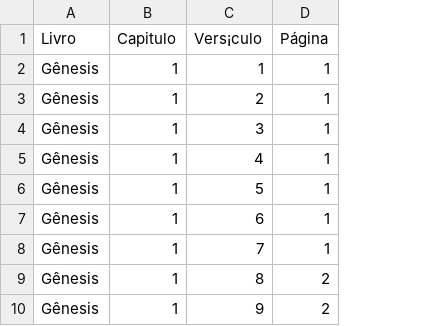
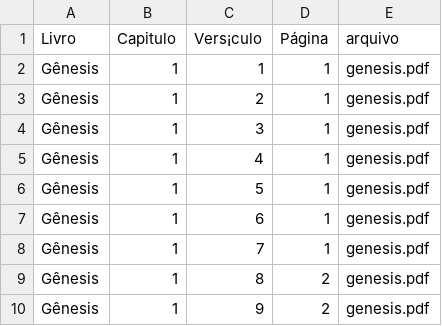
Before and after one commit to ricardogithubb/biblia, a CSV file: referencias_biblia.csv, drawn as a sheet; only a part is shown; the diff names each change by its address in the sheet, - before the commit and + after, or states it on an @@ line.

Commit message:
Add files via upload

```diff
--- a/referencias_biblia.csv
+++ b/referencias_biblia.csv
+column E (arquivo), rows 2-10: all genesis.pdf
```
